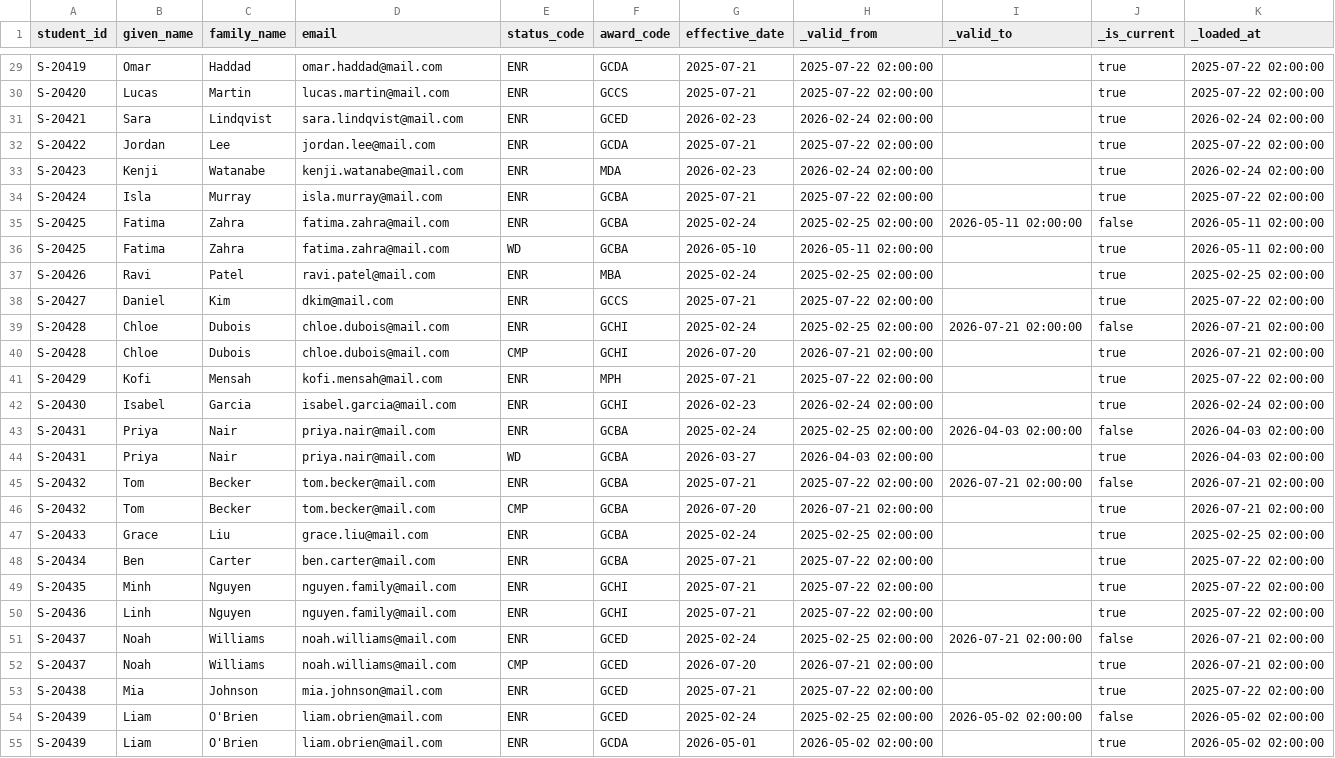
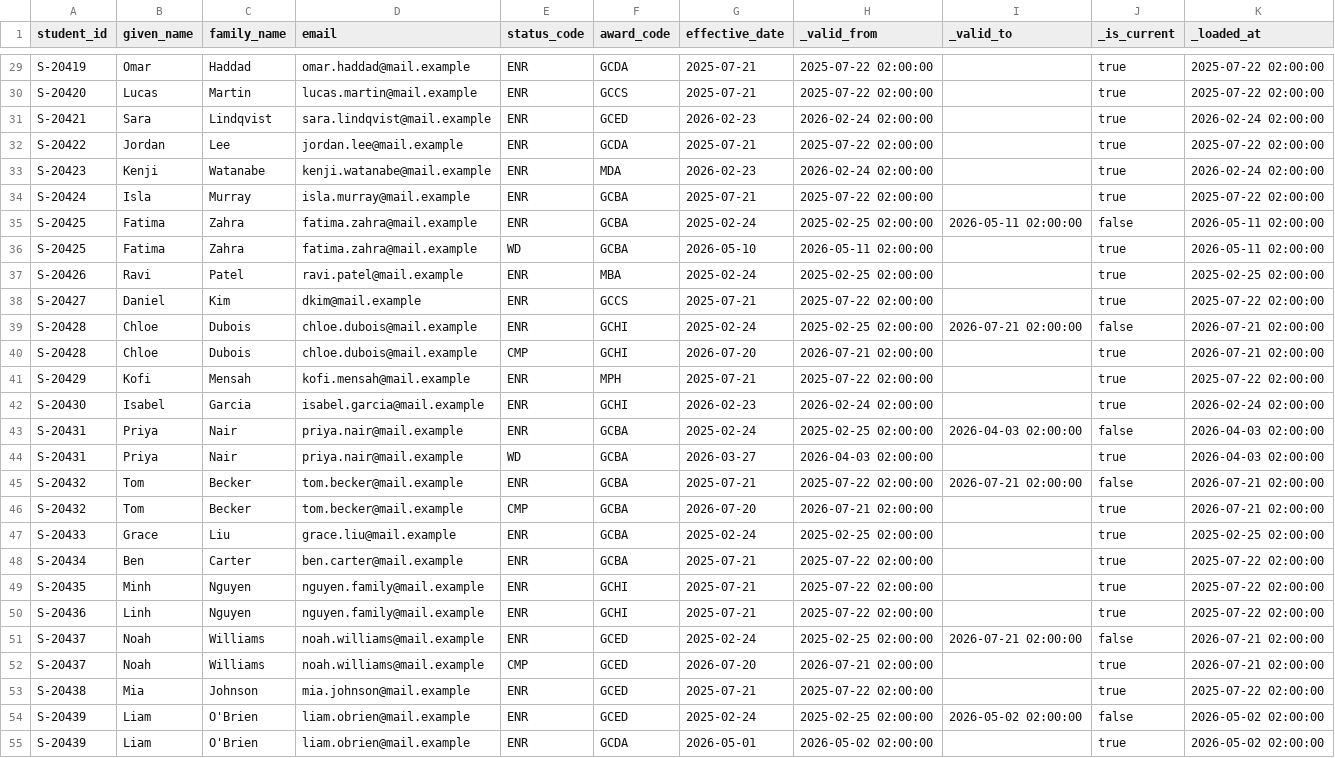
Before and after one commit to roanboc/learning-data, a CSV file: films/analytics-engineering/project/data/student_system/learners.csv, drawn as a sheet; only a part is shown, gaps mark what is left out; the diff covers the shown part only; the diff names each change by its address in the sheet, - before the commit and + after, or states it on an @@ line.

```diff
--- a/films/analytics-engineering/project/data/student_system/learners.csv
+++ b/films/analytics-engineering/project/data/student_system/learners.csv
-D29 (email): omar.haddad@mail.com
+D29 (email): omar.haddad@mail.example
-D30 (email): lucas.martin@mail.com
+D30 (email): lucas.martin@mail.example
-D31 (email): sara.lindqvist@mail.com
+D31 (email): sara.lindqvist@mail.example
-D32 (email): jordan.lee@mail.com
+D32 (email): jordan.lee@mail.example
-D33 (email): kenji.watanabe@mail.com
+D33 (email): kenji.watanabe@mail.example
-D34 (email): isla.murray@mail.com
+D34 (email): isla.murray@mail.example
-D35:D36 (email): fatima.zahra@mail.com
+D35:D36 (email): fatima.zahra@mail.example
-D37 (email): ravi.patel@mail.com
+D37 (email): ravi.patel@mail.example
-D38 (email): dkim@mail.com
+D38 (email): dkim@mail.example
-D39:D40 (email): chloe.dubois@mail.com
+D39:D40 (email): chloe.dubois@mail.example
-D41 (email): kofi.mensah@mail.com
+D41 (email): kofi.mensah@mail.example
-D42 (email): isabel.garcia@mail.com
+D42 (email): isabel.garcia@mail.example
-D43:D44 (email): priya.nair@mail.com
+D43:D44 (email): priya.nair@mail.example
-D45:D46 (email): tom.becker@mail.com
+D45:D46 (email): tom.becker@mail.example
-D47 (email): grace.liu@mail.com
+D47 (email): grace.liu@mail.example
-D48 (email): ben.carter@mail.com
+D48 (email): ben.carter@mail.example
-D49:D50 (email): nguyen.family@mail.com
+D49:D50 (email): nguyen.family@mail.example
-D51:D52 (email): noah.williams@mail.com
+D51:D52 (email): noah.williams@mail.example
-D53 (email): mia.johnson@mail.com
+D53 (email): mia.johnson@mail.example
-D54:D55 (email): liam.obrien@mail.com
+D54:D55 (email): liam.obrien@mail.example
```
Also changed, not shown: 28 edited cells elsewhere in this file, films/analytics-engineering/project/data/learning_platform/users.csv, films/analytics-engineering/project/data/short_courses/enrolments.csv, 6 other files.
